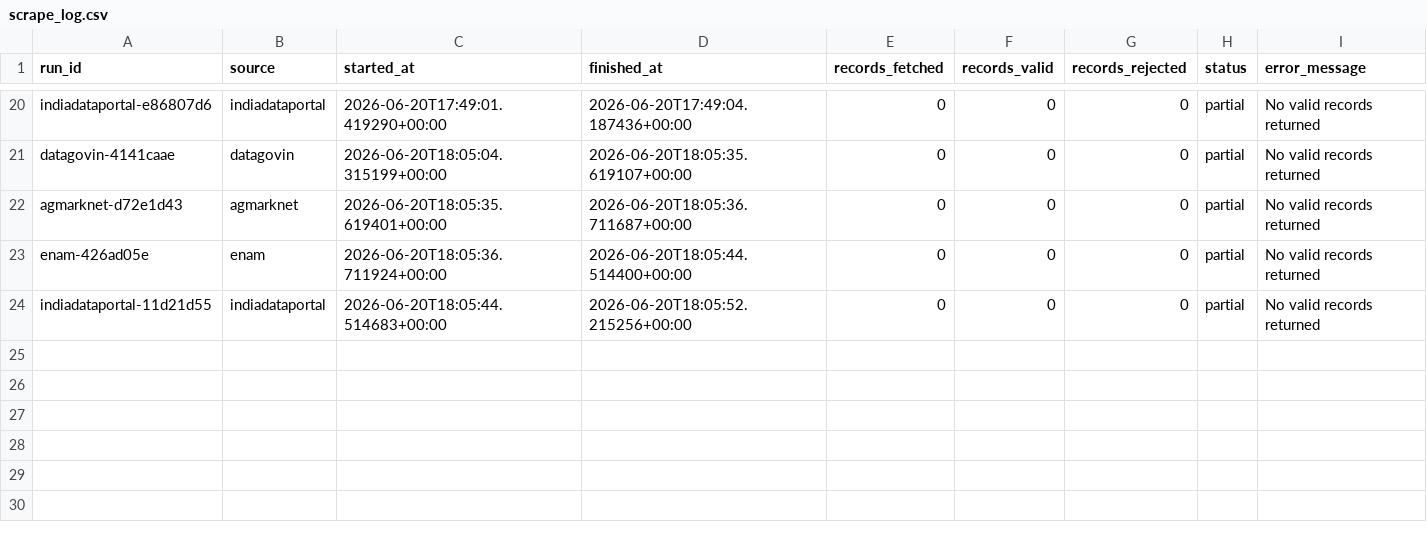
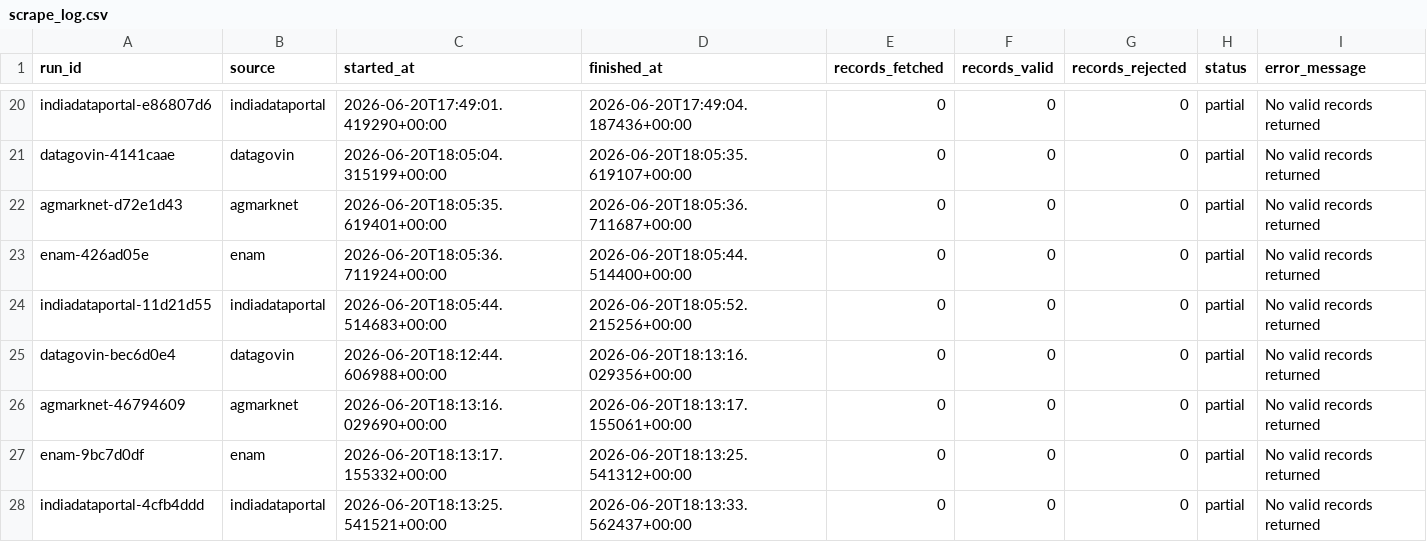
Before and after one commit to Sanjayj23/grainology, a CSV file: data/scrape_log.csv, drawn as a sheet; only a part is shown, gaps mark what is left out.

Commit message:
data: scrape run 27879650851 (5)
Automated price data update — $(date -u +"%Y-%m-%dT%H:%M:%SZ")

```diff
--- a/data/scrape_log.csv
+++ b/data/scrape_log.csv
@@ -24 +24,5 @@ enam-426ad05e,enam,2026-06-20T18:05:36.711924+00:00,2026-06-20T18:05:44.514400+0
 indiadataportal-11d21d55,indiadataportal,2026-06-20T18:05:44.514683+00:00,2026-06-20T18:05:52.215256+00:00,0,0,0,partial,No valid records returned
+datagovin-bec6d0e4,datagovin,2026-06-20T18:12:44.606988+00:00,2026-06-20T18:13:16.029356+00:00,0,0,0,partial,No valid records returned
+agmarknet-46794609,agmarknet,2026-06-20T18:13:16.029690+00:00,2026-06-20T18:13:17.155061+00:00,0,0,0,partial,No valid records returned
+enam-9bc7d0df,enam,2026-06-20T18:13:17.155332+00:00,2026-06-20T18:13:25.541312+00:00,0,0,0,partial,No valid records returned
+indiadataportal-4cfb4ddd,indiadataportal,2026-06-20T18:13:25.541521+00:00,2026-06-20T18:13:33.562437+00:00,0,0,0,partial,No valid records returned
```
